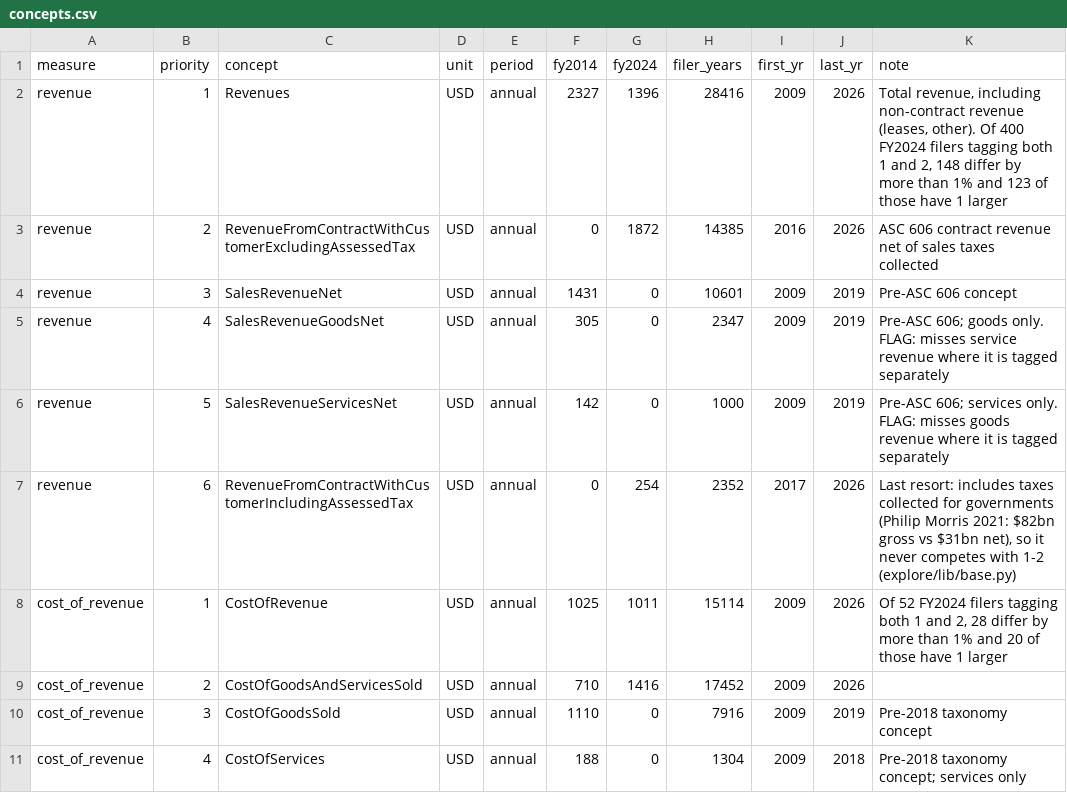
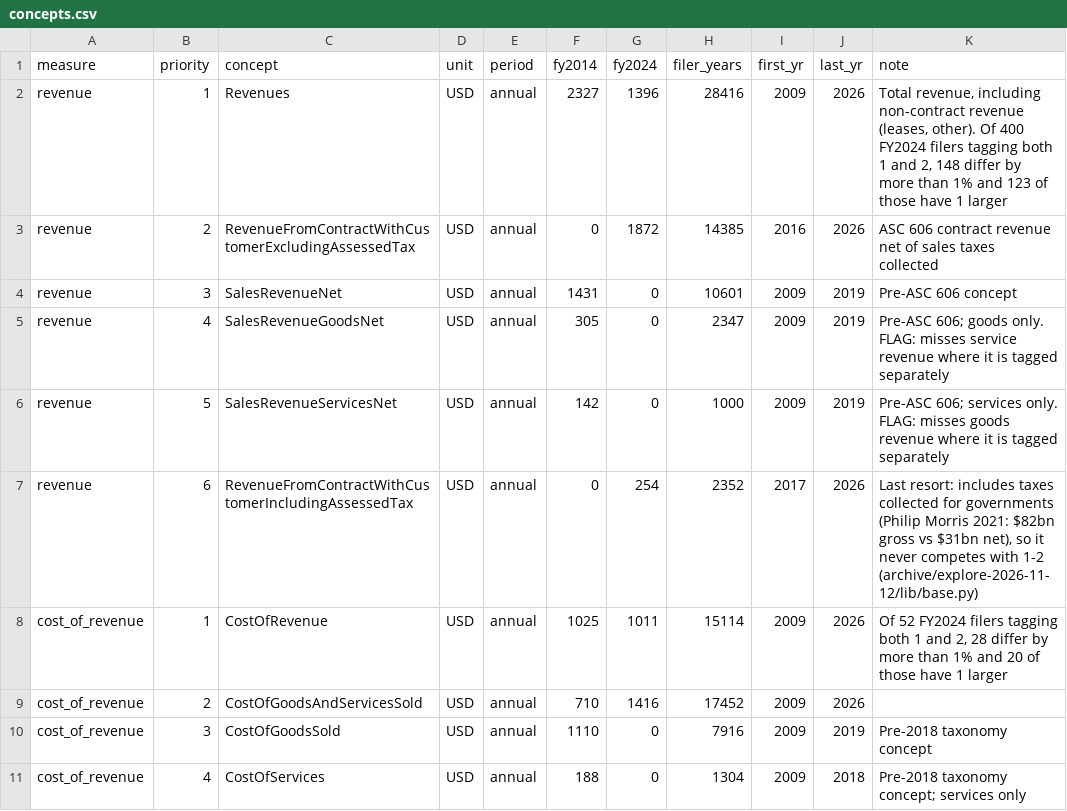
Before and after one commit to JamesIsHere/pharos, a CSV file: config/concepts.csv, drawn as a sheet; only a part is shown.

```diff
--- a/config/concepts.csv
+++ b/config/concepts.csv
@@ -6,3 +6,3 @@ revenue,4,SalesRevenueGoodsNet,USD,annual,305,0,2347,2009,2019,Pre-ASC 606; good
 revenue,5,SalesRevenueServicesNet,USD,annual,142,0,1000,2009,2019,Pre-ASC 606; services only. FLAG: misses goods revenue where it is tagged separately
-revenue,6,RevenueFromContractWithCustomerIncludingAssessedTax,USD,annual,0,254,2352,2017,2026,"Last resort: includes taxes collected for governments (Philip Morris 2021: $82bn gross vs $31bn net), so it never competes with 1-2 (explore/lib/base.py)"
+revenue,6,RevenueFromContractWithCustomerIncludingAssessedTax,USD,annual,0,254,2352,2017,2026,"Last resort: includes taxes collected for governments (Philip Morris 2021: $82bn gross vs $31bn net), so it never competes with 1-2 (archive/explore-2026-11-12/lib/base.py)"
 cost_of_revenue,1,CostOfRevenue,USD,annual,1025,1011,15114,2009,2026,"Of 52 FY2024 filers tagging both 1 and 2, 28 differ by more than 1% and 20 of those have 1 larger"
```
Also changed, not shown: scaffold/catalog.csv, 43 other files.
